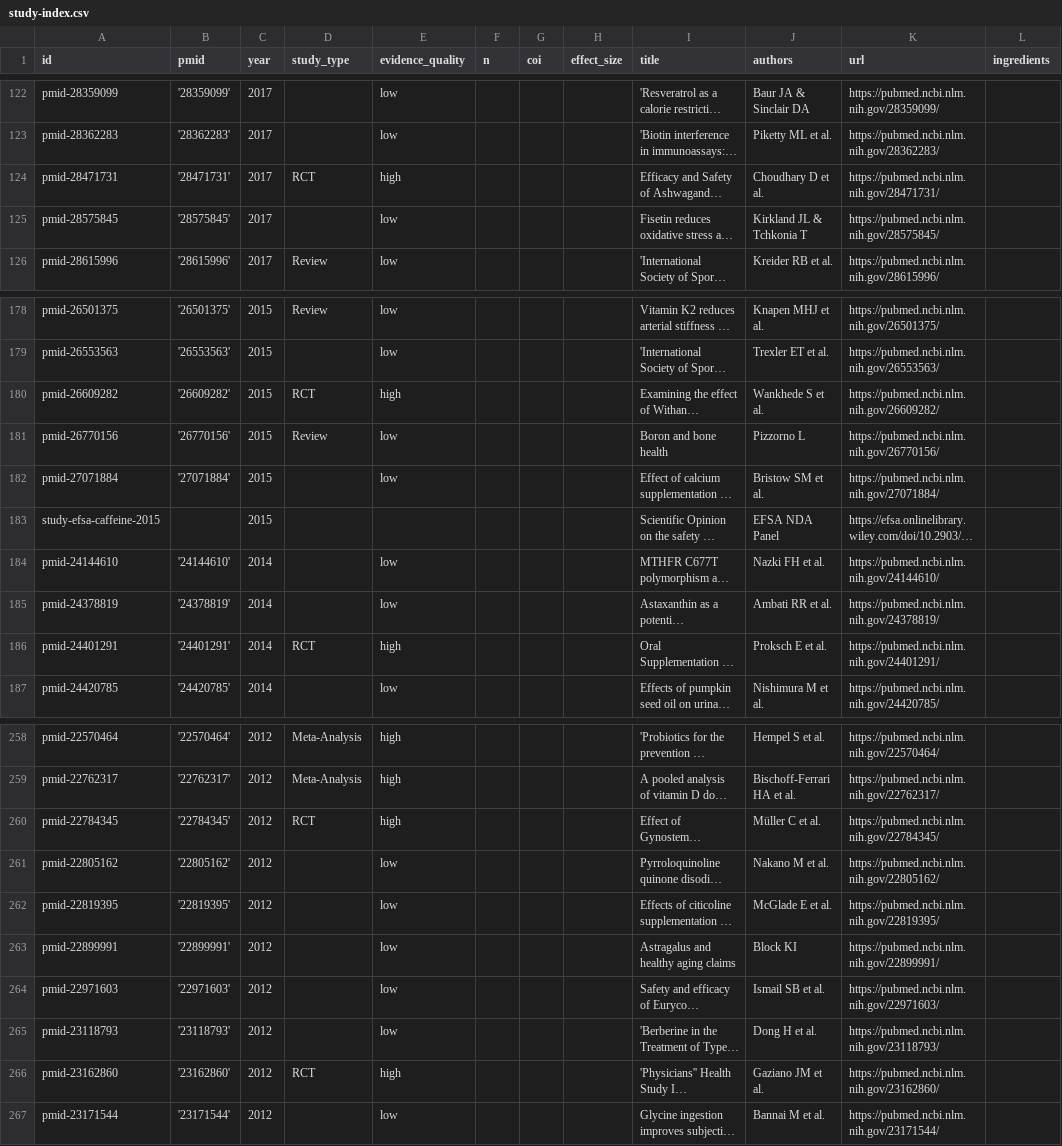
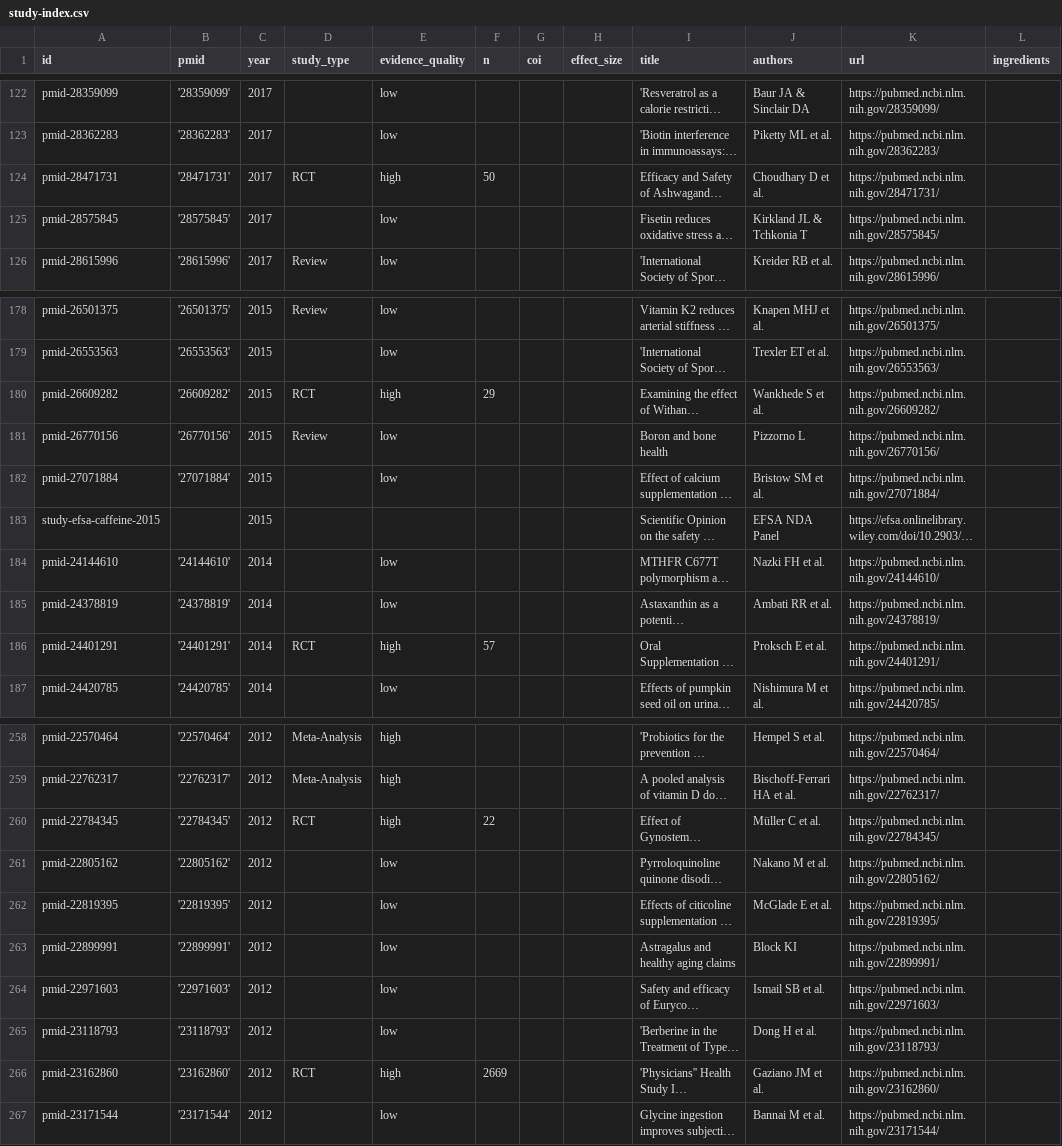
Before and after one commit to YonaPaproth/longevity-check, a CSV file: data/study-index.csv, drawn as a sheet; only a part is shown, gaps mark what is left out; long unchanged cells end in …; the diff covers the shown part only; the diff names each change by its address in the sheet, - before the commit and + after, or states it on an @@ line.

```diff
--- a/data/study-index.csv
+++ b/data/study-index.csv
-F124 (n): (empty)
+F124 (n): 50
-F180 (n): (empty)
+F180 (n): 29
-F186 (n): (empty)
+F186 (n): 57
-F260 (n): (empty)
+F260 (n): 22
-F266 (n): (empty)
+F266 (n): 2669
```
Also changed, not shown: 2 added rows, 2 removed rows and 34 edited cells elsewhere in this file, 43 other files.
